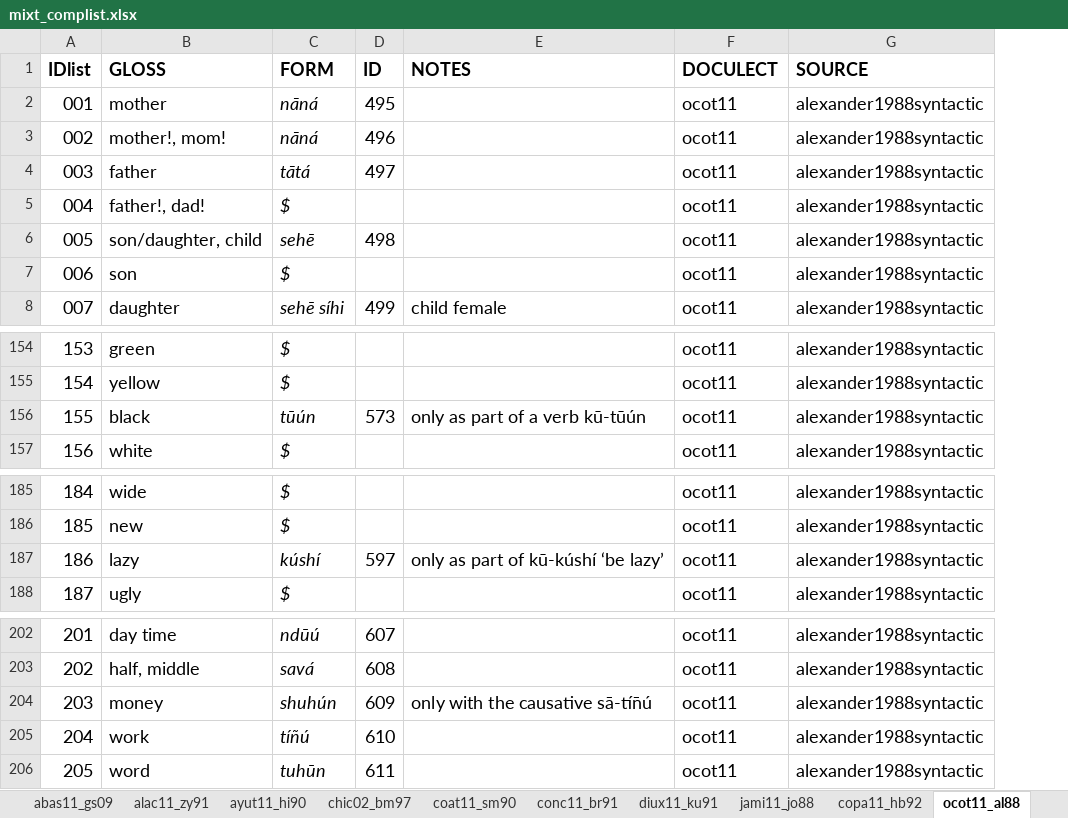
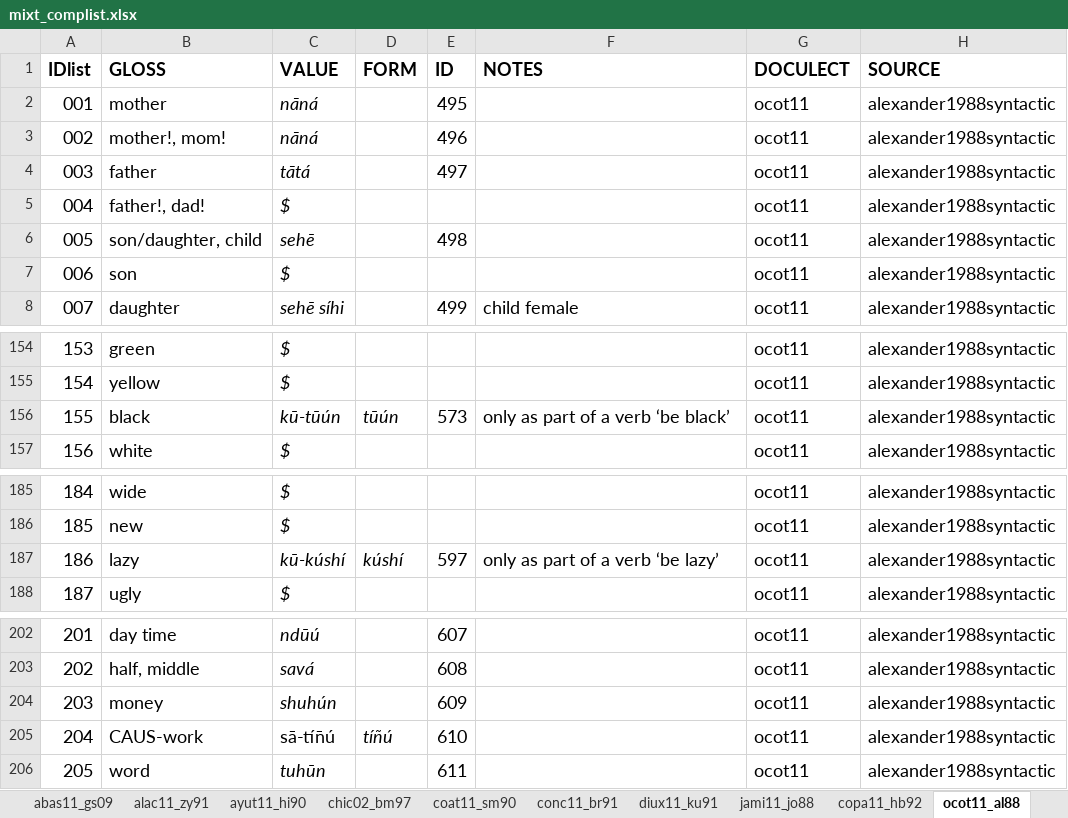
Before and after one commit to SAuderset/mixteca, an Excel workbook: ComparativeList/mixt_complist.xlsx, sheet ocot11_al88, drawn as a sheet; only a part is shown, gaps mark what is left out; values as stored, in another font and other column widths than the file's, no borders; conditional formats not drawn; addresses are those after the commit; the diff names each change by its address in the sheet, - before the commit and + after, or states it on an @@ line.

Commit message:
added value column

```diff
--- a/ComparativeList/mixt_complist.xlsx (sheet ocot11_al88)
+++ b/ComparativeList/mixt_complist.xlsx (sheet ocot11_al88)
+column D (FORM), row 156: tūún; row 187: kúshí; row 205: tíñú
-C1: FORM
+C1: VALUE
-C156 (VALUE): tūún
+C156 (VALUE): kū-tūún
-F156 (NOTES): only as part of a verb kū-tūún
+F156 (NOTES): only as part of a verb ‘be black’
-C187 (VALUE): kúshí
+C187 (VALUE): kū-kúshí
-F187 (NOTES): only as part of kū-kúshí ‘be lazy’
+F187 (NOTES): only as part of a verb ‘be lazy’
-F204 (NOTES): only with the causative sā-tín̄ú
+F204 (NOTES): (empty)
-B205 (GLOSS): work
+B205 (GLOSS): CAUS-work
-C205 (VALUE): tíñú
+C205 (VALUE): sā-tín̄ú
-C205 italic: on
+C205 italic: off
```
Also changed, not shown: sheet tepo01_av93, sheet prog12_sh88, sheet template, sheet yolo11_am20, sheet conc11_br91, sheet yoso11_fa92, 9 more sheets, formulas that keep their value, 19 other files.
